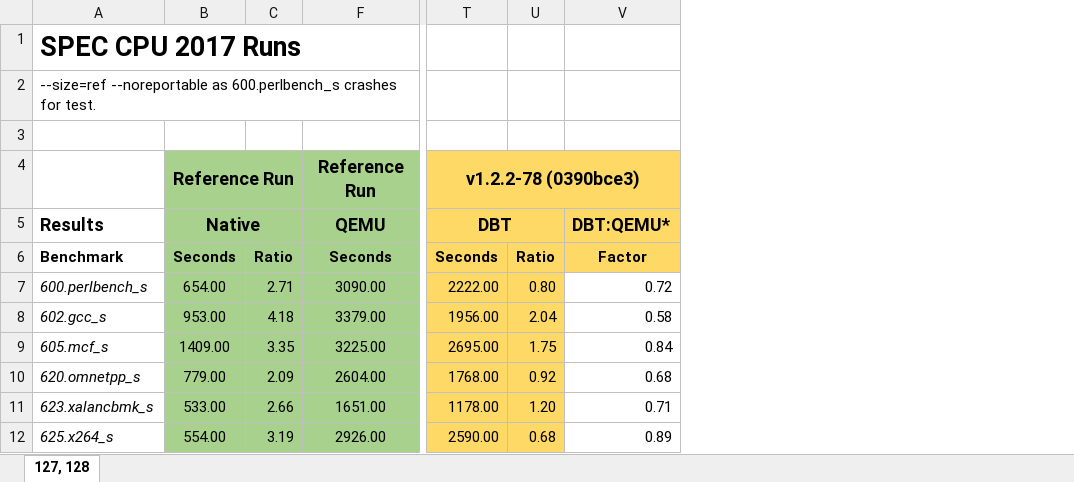
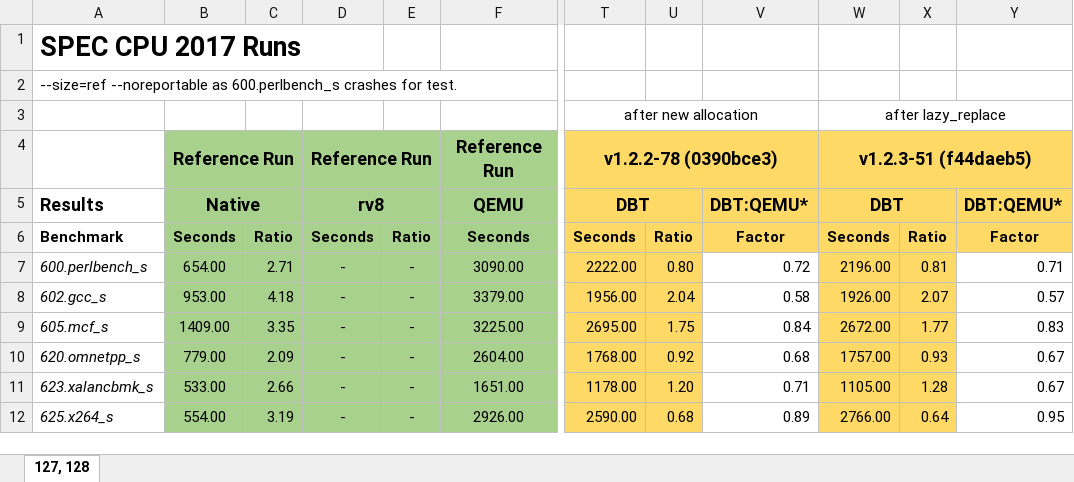
Before and after one commit to ria-jit/ria-jit, an Excel workbook: documentation/spec/results/results.xlsx, sheet 127, 128, drawn as a sheet; only a part is shown, gaps mark what is left out; values as stored, in another font and other column widths than the file's, no borders; conditional formats not drawn; rows hold the shown columns only; the diff names each change by its address in the sheet, - before the commit and + after, or states it on an @@ line.

Commit message:
add new benchmark results to table

```diff
--- a/documentation/spec/results/results.xlsx (sheet 127, 128)
+++ b/documentation/spec/results/results.xlsx (sheet 127, 128)
@@ column D unhidden, rows 4-12: Reference Run | rv8 | Seconds | - | - | - | - | - | - @@
@@ column E unhidden, rows 6-12: Ratio | - | - | - | - | - | - @@
+column W, rows 3-12: after lazy_replace | v1.2.3-51 (f44daeb5) | DBT | Seconds | 2196.00 | 1926.00 | 2672.00 | 1757.00 | 1105.00 | 2766.00
+column X, rows 6-12: Ratio | 0.81 | 2.07 | 1.77 | 0.93 | 1.28 | 0.64
+column Y, rows 5-12: DBT:QEMU* | Factor | 0.71 | 0.57 | 0.83 | 0.67 | 0.67 | 0.95
-row 3: (empty)
+row 3:  |  |  |  |  |  | after new allocation |  |  | after lazy_replace
+T3:V3 merged
```
Also changed, not shown: 15 other files.
